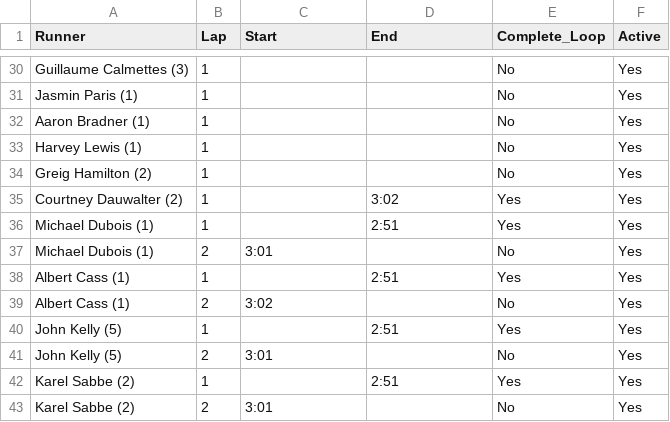
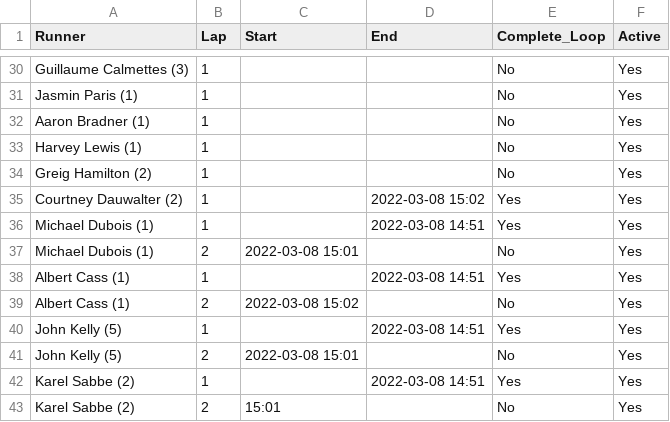
Before and after one commit to johnsug/barkley_plots, a CSV file: 2022_results.csv, drawn as a sheet; only a part is shown, gaps mark what is left out.

Commit message:
Update 2022_results.csv

```diff
--- a/2022_results.csv
+++ b/2022_results.csv
@@ -34,10 +34,10 @@ Harvey Lewis (1),1,,,No,Yes
 Greig Hamilton (2),1,,,No,Yes
-Courtney Dauwalter (2),1,,3:02,Yes,Yes
-Michael Dubois (1),1,,2:51,Yes,Yes
-Michael Dubois (1),2,3:01,,No,Yes
-Albert Cass (1),1,,2:51,Yes,Yes
-Albert Cass (1),2,3:02,,No,Yes
-John Kelly (5),1,,2:51,Yes,Yes
-John Kelly (5),2,3:01,,No,Yes
-Karel Sabbe (2),1,,2:51,Yes,Yes
-Karel Sabbe (2),2,3:01,,No,Yes
+Courtney Dauwalter (2),1,,2022-03-08 15:02,Yes,Yes
+Michael Dubois (1),1,,2022-03-08 14:51,Yes,Yes
+Michael Dubois (1),2,2022-03-08 15:01,,No,Yes
+Albert Cass (1),1,,2022-03-08 14:51,Yes,Yes
+Albert Cass (1),2,2022-03-08 15:02,,No,Yes
+John Kelly (5),1,,2022-03-08 14:51,Yes,Yes
+John Kelly (5),2,2022-03-08 15:01,,No,Yes
+Karel Sabbe (2),1,,2022-03-08 14:51,Yes,Yes
+Karel Sabbe (2),2,15:01,,No,Yes
```
